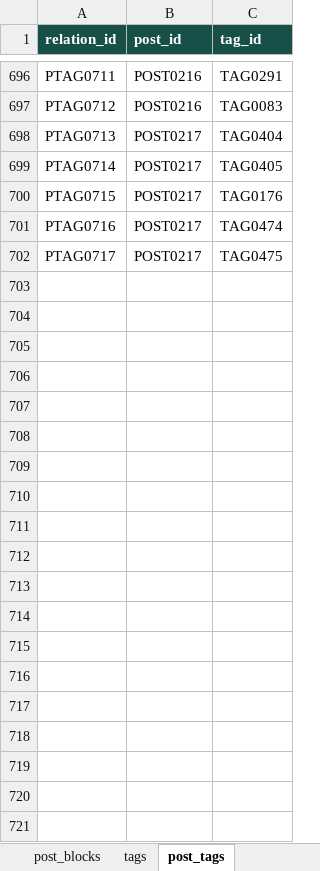
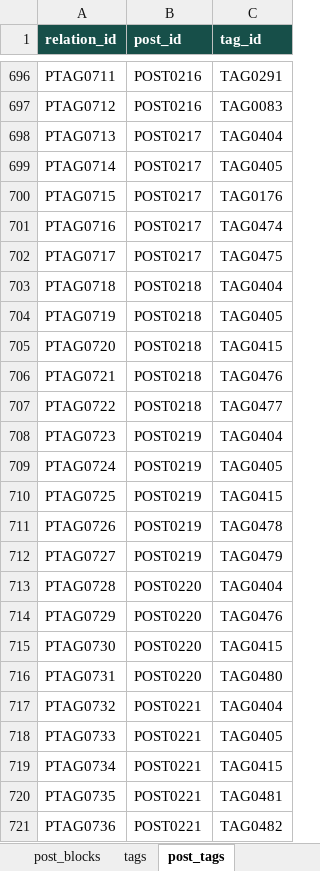
Before and after one commit to oewersolutions/oewer-tools, an Excel workbook: data/oewer_database.xlsx, sheet post_tags, drawn as a sheet; only a part is shown, gaps mark what is left out; values as stored, in another font and other column widths than the file's, no borders; the diff covers the shown part only; the diff names each change by its address in the sheet, - before the commit and + after, or states it on an @@ line.

```diff
--- a/data/oewer_database.xlsx (sheet post_tags)
+++ b/data/oewer_database.xlsx (sheet post_tags)
+row 703: PTAG0718 | POST0218 | TAG0404
+row 704: PTAG0719 | POST0218 | TAG0405
+row 705: PTAG0720 | POST0218 | TAG0415
+row 706: PTAG0721 | POST0218 | TAG0476
+row 707: PTAG0722 | POST0218 | TAG0477
+row 708: PTAG0723 | POST0219 | TAG0404
+row 709: PTAG0724 | POST0219 | TAG0405
+row 710: PTAG0725 | POST0219 | TAG0415
+row 711: PTAG0726 | POST0219 | TAG0478
+row 712: PTAG0727 | POST0219 | TAG0479
+row 713: PTAG0728 | POST0220 | TAG0404
+row 714: PTAG0729 | POST0220 | TAG0476
+row 715: PTAG0730 | POST0220 | TAG0415
+row 716: PTAG0731 | POST0220 | TAG0480
+row 717: PTAG0732 | POST0221 | TAG0404
+row 718: PTAG0733 | POST0221 | TAG0405
+row 719: PTAG0734 | POST0221 | TAG0415
+row 720: PTAG0735 | POST0221 | TAG0481
+row 721: PTAG0736 | POST0221 | TAG0482
```
Also changed, not shown: 15 added rows elsewhere in this sheet, sheet post_blocks, sheet posts, sheet tags, 41 other files.
